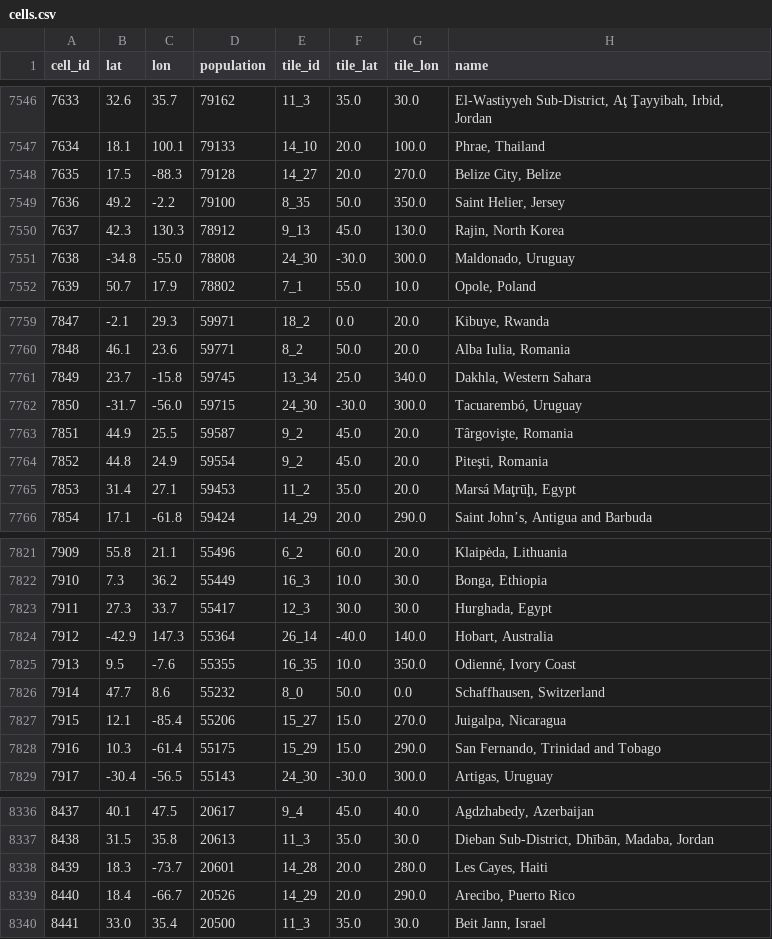
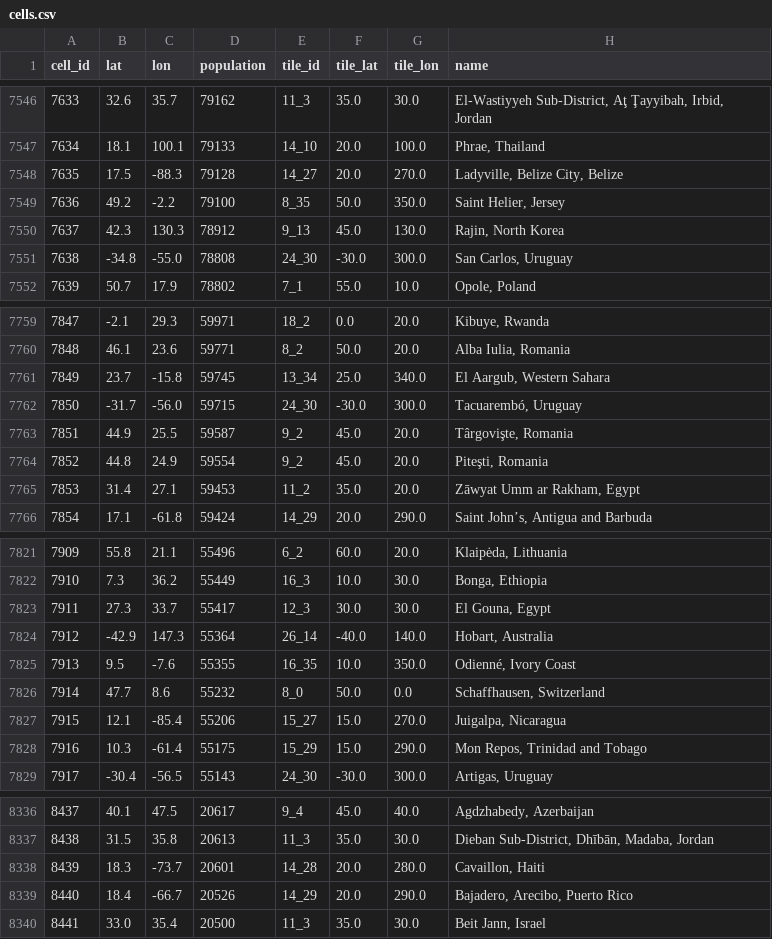
Before and after one commit to theitush/WeatherBaseline, a CSV file: data/cells.csv, drawn as a sheet; only a part is shown, gaps mark what is left out; the diff covers the shown part only.

```diff
--- a/data/cells.csv
+++ b/data/cells.csv
@@ -7547,6 +7547,6 @@ cell_id,lat,lon,population,tile_id,tile_lat,tile_lon,name
 7634,18.1,100.1,79133,14_10,20.0,100.0,"Phrae, Thailand"
-7635,17.5,-88.3,79128,14_27,20.0,270.0,"Belize City, Belize"
+7635,17.5,-88.3,79128,14_27,20.0,270.0,"Ladyville, Belize City, Belize"
 7636,49.2,-2.2,79100,8_35,50.0,350.0,"Saint Helier, Jersey"
 7637,42.3,130.3,78912,9_13,45.0,130.0,"Rajin, North Korea"
-7638,-34.8,-55.0,78808,24_30,-30.0,300.0,"Maldonado, Uruguay"
+7638,-34.8,-55.0,78808,24_30,-30.0,300.0,"San Carlos, Uruguay"
 7639,50.7,17.9,78802,7_1,55.0,10.0,"Opole, Poland"
@@ -7760,3 +7760,3 @@ cell_id,lat,lon,population,tile_id,tile_lat,tile_lon,name
 7848,46.1,23.6,59771,8_2,50.0,20.0,"Alba Iulia, Romania"
-7849,23.7,-15.8,59745,13_34,25.0,340.0,"Dakhla, Western Sahara"
+7849,23.7,-15.8,59745,13_34,25.0,340.0,"El Aargub, Western Sahara"
 7850,-31.7,-56.0,59715,24_30,-30.0,300.0,"Tacuarembó, Uruguay"
@@ -7764,3 +7764,3 @@ cell_id,lat,lon,population,tile_id,tile_lat,tile_lon,name
 7852,44.8,24.9,59554,9_2,45.0,20.0,"Piteşti, Romania"
-7853,31.4,27.1,59453,11_2,35.0,20.0,"Marsá Maţrūḩ, Egypt"
+7853,31.4,27.1,59453,11_2,35.0,20.0,"Zāwyat Umm ar Rakham, Egypt"
 7854,17.1,-61.8,59424,14_29,20.0,290.0,"Saint John’s, Antigua and Barbuda"
@@ -7822,3 +7822,3 @@ cell_id,lat,lon,population,tile_id,tile_lat,tile_lon,name
 7910,7.3,36.2,55449,16_3,10.0,30.0,"Bonga, Ethiopia"
-7911,27.3,33.7,55417,12_3,30.0,30.0,"Hurghada, Egypt"
+7911,27.3,33.7,55417,12_3,30.0,30.0,"El Gouna, Egypt"
 7912,-42.9,147.3,55364,26_14,-40.0,140.0,"Hobart, Australia"
@@ -7827,3 +7827,3 @@ cell_id,lat,lon,population,tile_id,tile_lat,tile_lon,name
 7915,12.1,-85.4,55206,15_27,15.0,270.0,"Juigalpa, Nicaragua"
-7916,10.3,-61.4,55175,15_29,15.0,290.0,"San Fernando, Trinidad and Tobago"
+7916,10.3,-61.4,55175,15_29,15.0,290.0,"Mon Repos, Trinidad and Tobago"
 7917,-30.4,-56.5,55143,24_30,-30.0,300.0,"Artigas, Uruguay"
@@ -8337,4 +8337,4 @@ cell_id,lat,lon,population,tile_id,tile_lat,tile_lon,name
 8438,31.5,35.8,20613,11_3,35.0,30.0,"Dieban Sub-District, Dhībān, Madaba, Jordan"
-8439,18.3,-73.7,20601,14_28,20.0,280.0,"Les Cayes, Haiti"
-8440,18.4,-66.7,20526,14_29,20.0,290.0,"Arecibo, Puerto Rico"
+8439,18.3,-73.7,20601,14_28,20.0,280.0,"Cavaillon, Haiti"
+8440,18.4,-66.7,20526,14_29,20.0,290.0,"Bajadero, Arecibo, Puerto Rico"
 8441,33.0,35.4,20500,11_3,35.0,30.0,"Beit Jann, Israel"
```
Also changed, not shown: 51 edited cells elsewhere in this file, 1 other file.
